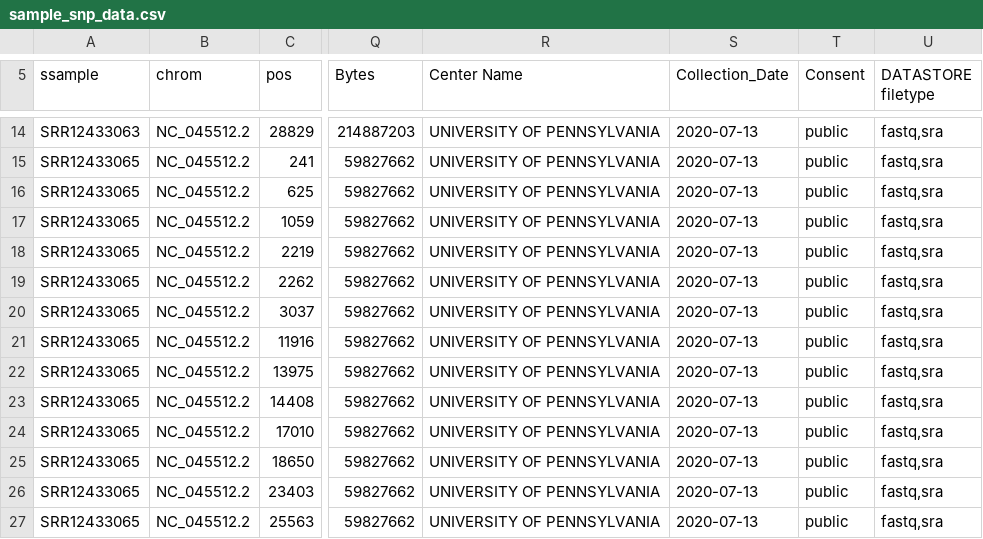
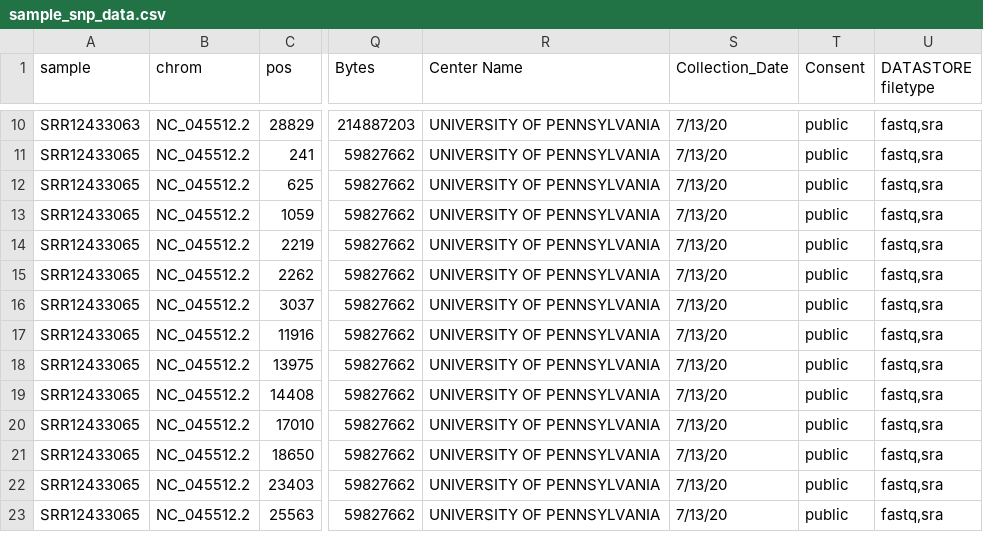
Before and after one commit to 2024f-usf-biol-422/learning-r-git-lyssraamirez, a CSV file: data/sample_snp_data.csv, drawn as a sheet; only a part is shown, gaps mark what is left out; addresses are those after the commit; the diff covers the shown part only; the diff names each change by its address in the sheet, - before the commit and + after, or states it on an @@ line.

```diff
--- a/data/sample_snp_data.csv
+++ b/data/sample_snp_data.csv
-A1: ssample
+A1: sample
-S10:S23 (Collection_Date): 2020-07-13
+S10:S23 (Collection_Date): 7/13/20
```
Also changed, not shown: 4 removed rows and 21 edited cells elsewhere in this file, 11 other files.
